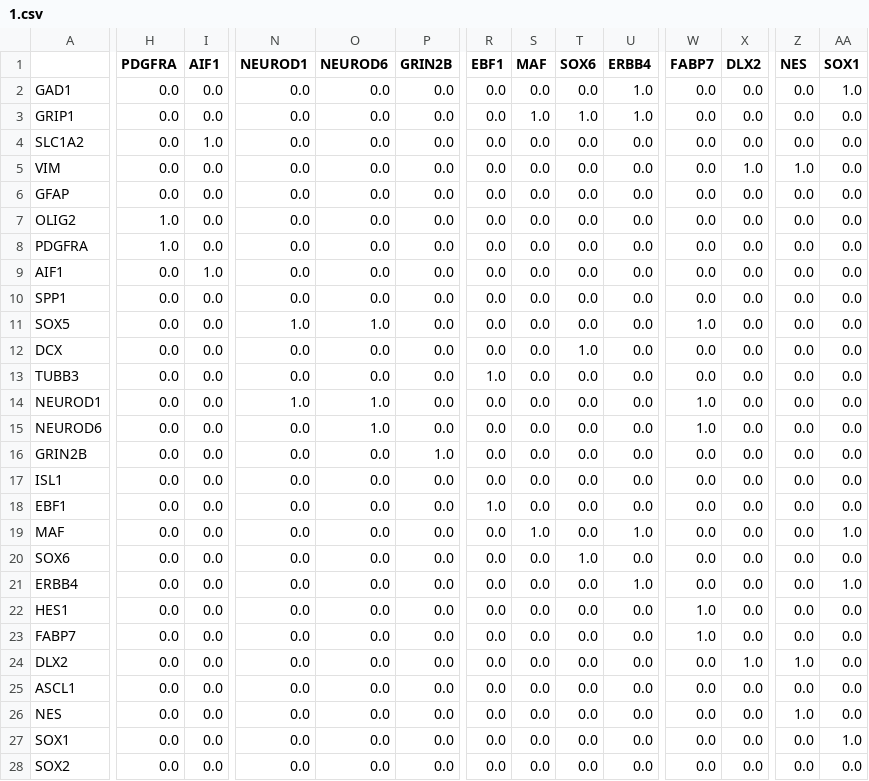
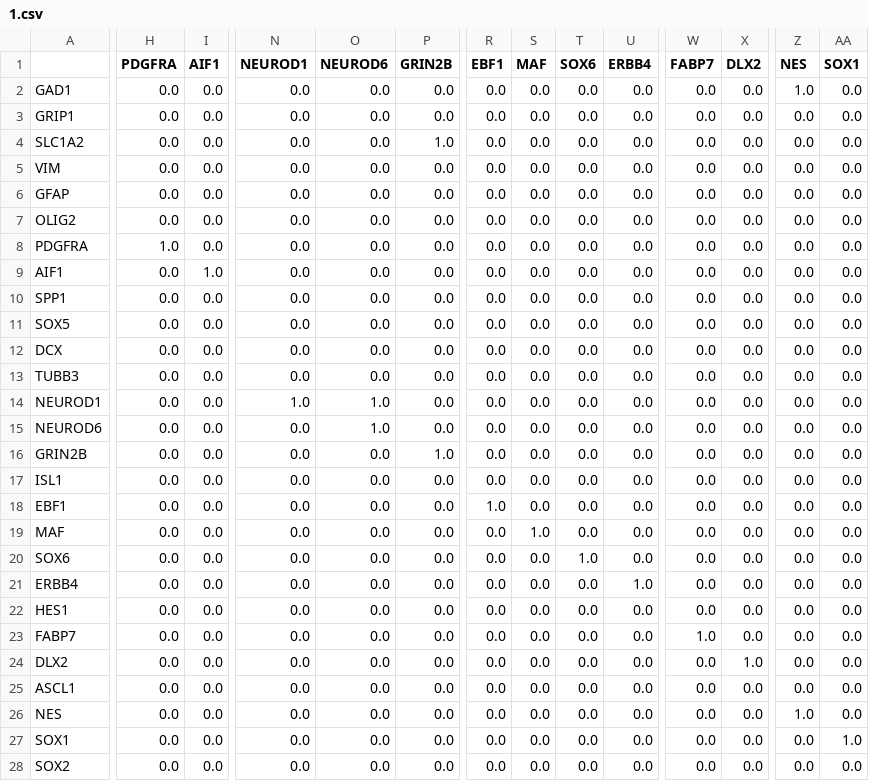
Before and after one commit to yo-aka-gene/algebra_ver822, a CSV file: out/gse165388/08_grn_gw9/1.csv, drawn as a sheet; only a part is shown, gaps mark what is left out; the diff covers the shown part only; the diff names each change by its address in the sheet, - before the commit and + after, or states it on an @@ line.

```diff
--- a/out/gse165388/08_grn_gw9/1.csv
+++ b/out/gse165388/08_grn_gw9/1.csv
-U2:U3 (ERBB4): 1.0
+U2:U3 (ERBB4): 0.0
-Z2 (NES): 0.0
+Z2 (NES): 1.0
-AA2 (SOX1): 1.0
+AA2 (SOX1): 0.0
-S3 (MAF): 1.0
+S3 (MAF): 0.0
-T3 (SOX6): 1.0
+T3 (SOX6): 0.0
-I4 (AIF1): 1.0
+I4 (AIF1): 0.0
-P4 (GRIN2B): 0.0
+P4 (GRIN2B): 1.0
-X5 (DLX2): 1.0
+X5 (DLX2): 0.0
-Z5 (NES): 1.0
+Z5 (NES): 0.0
-H7 (PDGFRA): 1.0
+H7 (PDGFRA): 0.0
-N11 (NEUROD1): 1.0
+N11 (NEUROD1): 0.0
-O11 (NEUROD6): 1.0
+O11 (NEUROD6): 0.0
-W11 (FABP7): 1.0
+W11 (FABP7): 0.0
-T12 (SOX6): 1.0
+T12 (SOX6): 0.0
-R13 (EBF1): 1.0
+R13 (EBF1): 0.0
-W14:W15 (FABP7): 1.0
+W14:W15 (FABP7): 0.0
-U19 (ERBB4): 1.0
+U19 (ERBB4): 0.0
-AA19 (SOX1): 1.0
+AA19 (SOX1): 0.0
-AA21 (SOX1): 1.0
+AA21 (SOX1): 0.0
-W22 (FABP7): 1.0
+W22 (FABP7): 0.0
-Z24 (NES): 1.0
+Z24 (NES): 0.0
```
Also changed, not shown: 3 edited cells elsewhere in this file, out/gse165388/08_grn_gw9/0.csv, out/gse165388/08_grn_gw9/2.csv, 4 other files.
